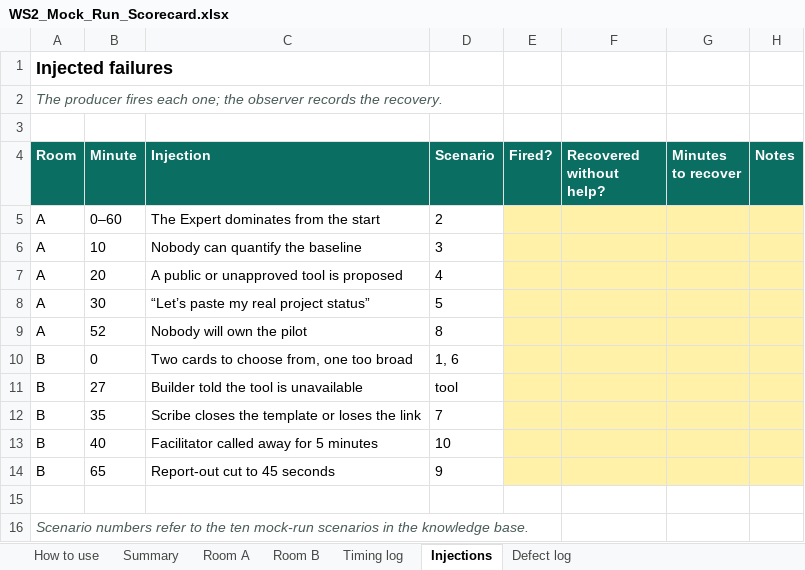
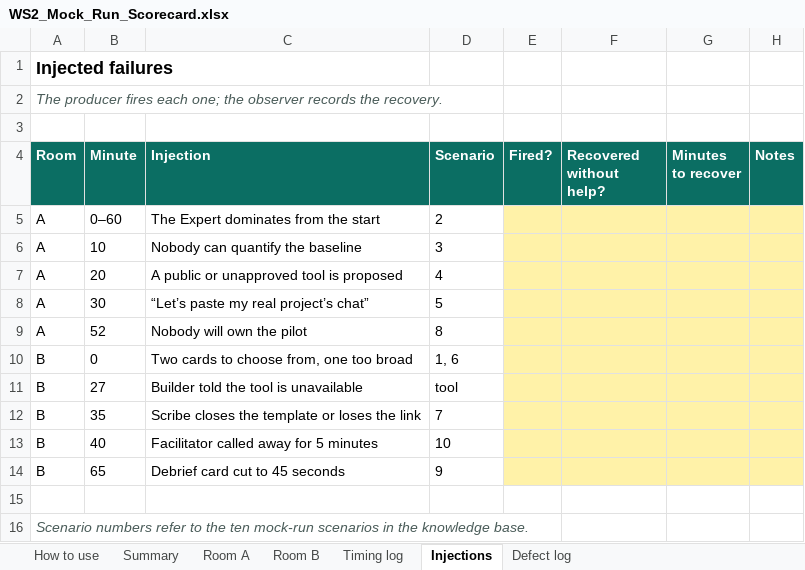
Before and after one commit to venu300676-cyber/playfield, an Excel workbook: ws2/files/WS2_Mock_Run_Scorecard.xlsx, sheet Injections, drawn as a sheet; values as stored, in another font and other column widths than the file's, no borders; the diff names each change by its address in the sheet, - before the commit and + after, or states it on an @@ line.

```diff
--- a/ws2/files/WS2_Mock_Run_Scorecard.xlsx (sheet Injections)
+++ b/ws2/files/WS2_Mock_Run_Scorecard.xlsx (sheet Injections)
-C8 (Injection): “Let’s paste my real project status”
+C8 (Injection): “Let’s paste my real project’s chat”
-C14 (Injection): Report-out cut to 45 seconds
+C14 (Injection): Debrief card cut to 45 seconds
```
Also changed, not shown: sheet Room A, sheet Room B, sheet Summary, sheet Timing log, sheet How to use, 26 other files.
